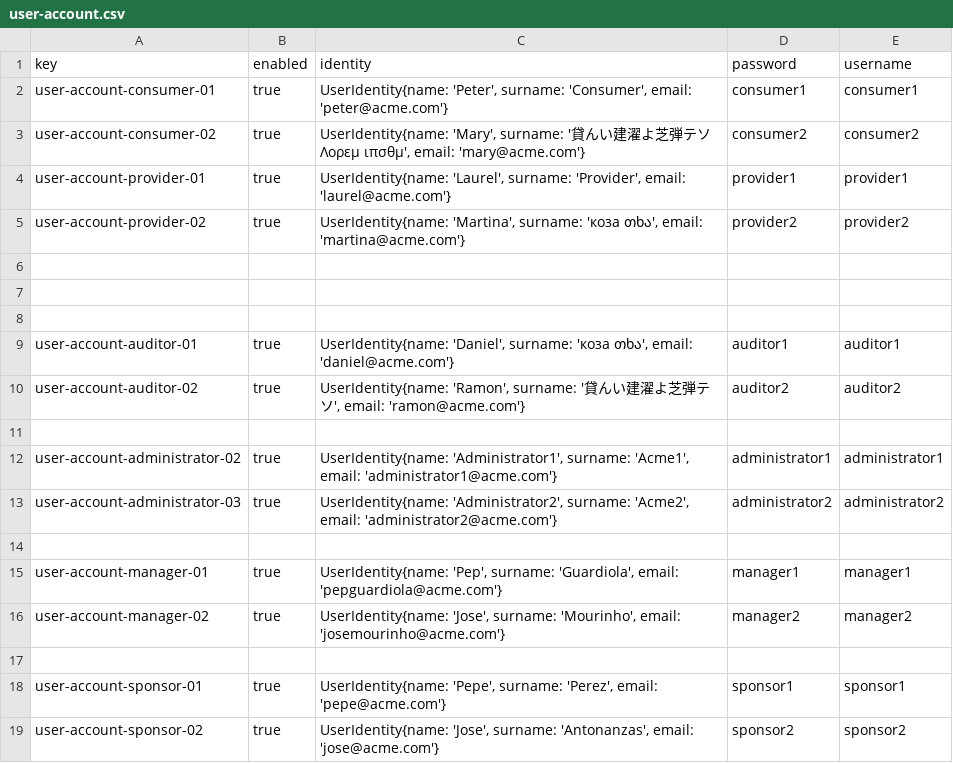
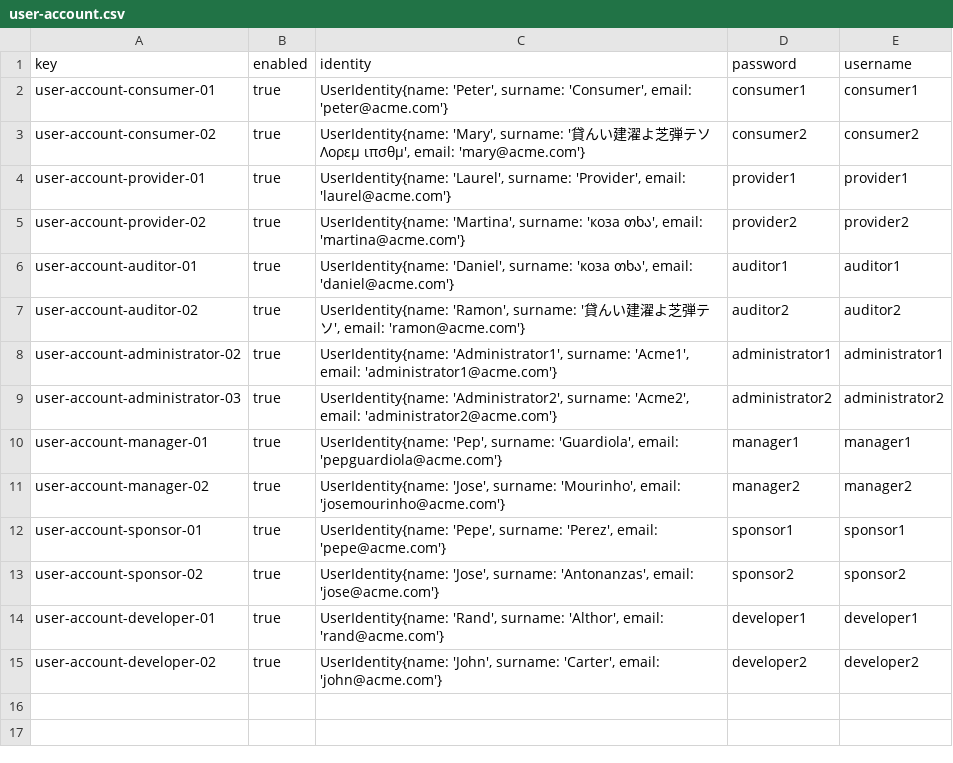
Before and after one commit to lucantdel/Acme-SF, a CSV file: src/main/webapp/WEB-INF/resources/sample-data/user-account.csv, drawn as a sheet.

```diff
--- a/src/main/webapp/WEB-INF/resources/sample-data/user-account.csv
+++ b/src/main/webapp/WEB-INF/resources/sample-data/user-account.csv
@@ -5,15 +5,11 @@ user-account-provider-01,true,"UserIdentity{name: 'Laurel', surname: 'Provider',
 user-account-provider-02,true,"UserIdentity{name: 'Martina', surname: 'коза თხა', email: 'martina@acme.com'}",provider2,provider2
-
-
-
 user-account-auditor-01,true,"UserIdentity{name: 'Daniel', surname: 'коза თხა', email: 'daniel@acme.com'}",auditor1,auditor1
 user-account-auditor-02,true,"UserIdentity{name: 'Ramon', surname: '貸んい建濯よ芝弾テソ', email: 'ramon@acme.com'}",auditor2,auditor2
-
 user-account-administrator-02,true,"UserIdentity{name: 'Administrator1', surname: 'Acme1', email: 'administrator1@acme.com'}",administrator1,administrator1
 user-account-administrator-03,true,"UserIdentity{name: 'Administrator2', surname: 'Acme2', email: 'administrator2@acme.com'}",administrator2,administrator2
-
 user-account-manager-01,true,"UserIdentity{name: 'Pep', surname: 'Guardiola', email: 'pepguardiola@acme.com'}",manager1,manager1
 user-account-manager-02,true,"UserIdentity{name: 'Jose', surname: 'Mourinho', email: 'josemourinho@acme.com'}",manager2,manager2
-
 user-account-sponsor-01,true,"UserIdentity{name: 'Pepe', surname: 'Perez', email: 'pepe@acme.com'}",sponsor1,sponsor1
 user-account-sponsor-02,true,"UserIdentity{name: 'Jose', surname: 'Antonanzas', email: 'jose@acme.com'}",sponsor2,sponsor2
+user-account-developer-01,true,"UserIdentity{name: 'Rand', surname: 'Althor', email: 'rand@acme.com'}",developer1,developer1
+user-account-developer-02,true,"UserIdentity{name: 'John', surname: 'Carter', email: 'john@acme.com'}",developer2,developer2
```
Also changed, not shown: src/main/webapp/WEB-INF/resources/sample-data/banner.csv, src/main/webapp/WEB-INF/resources/sample-data/manager.csv, 11 other files.
